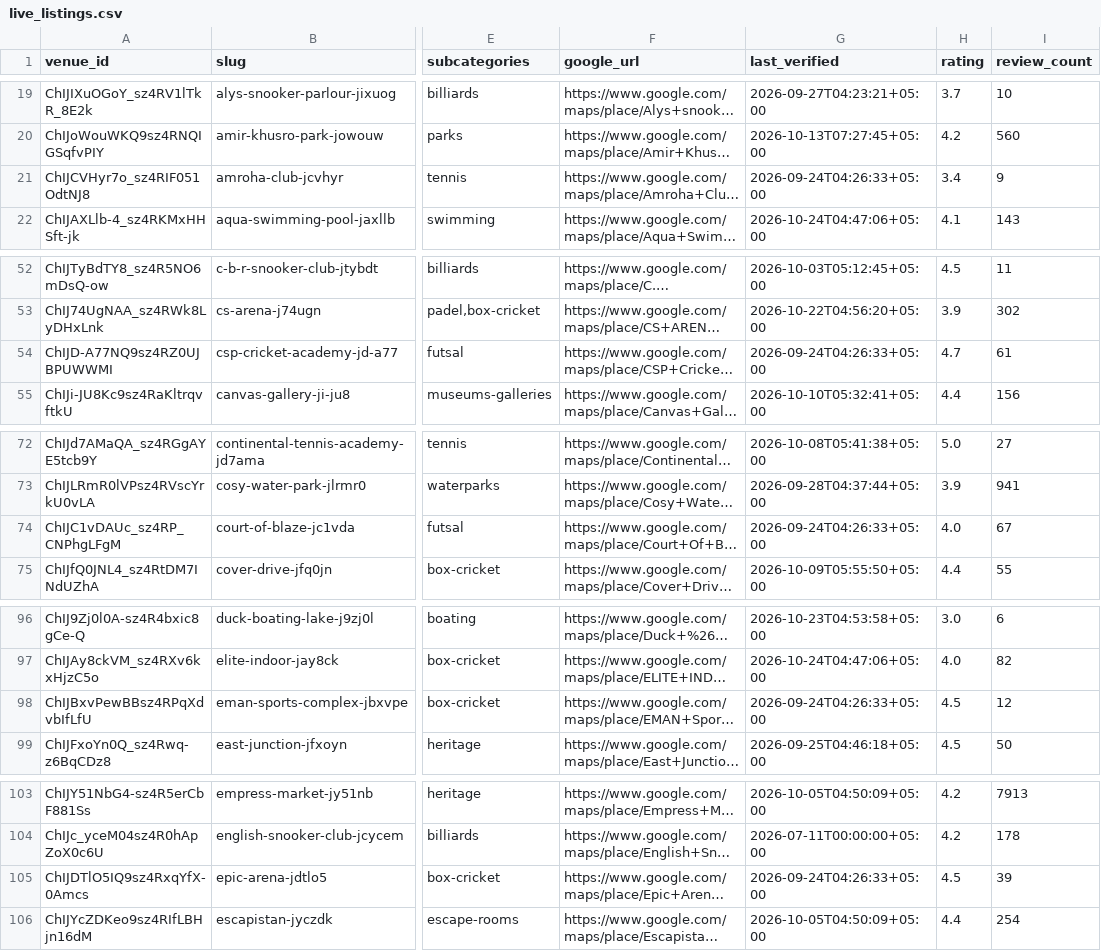
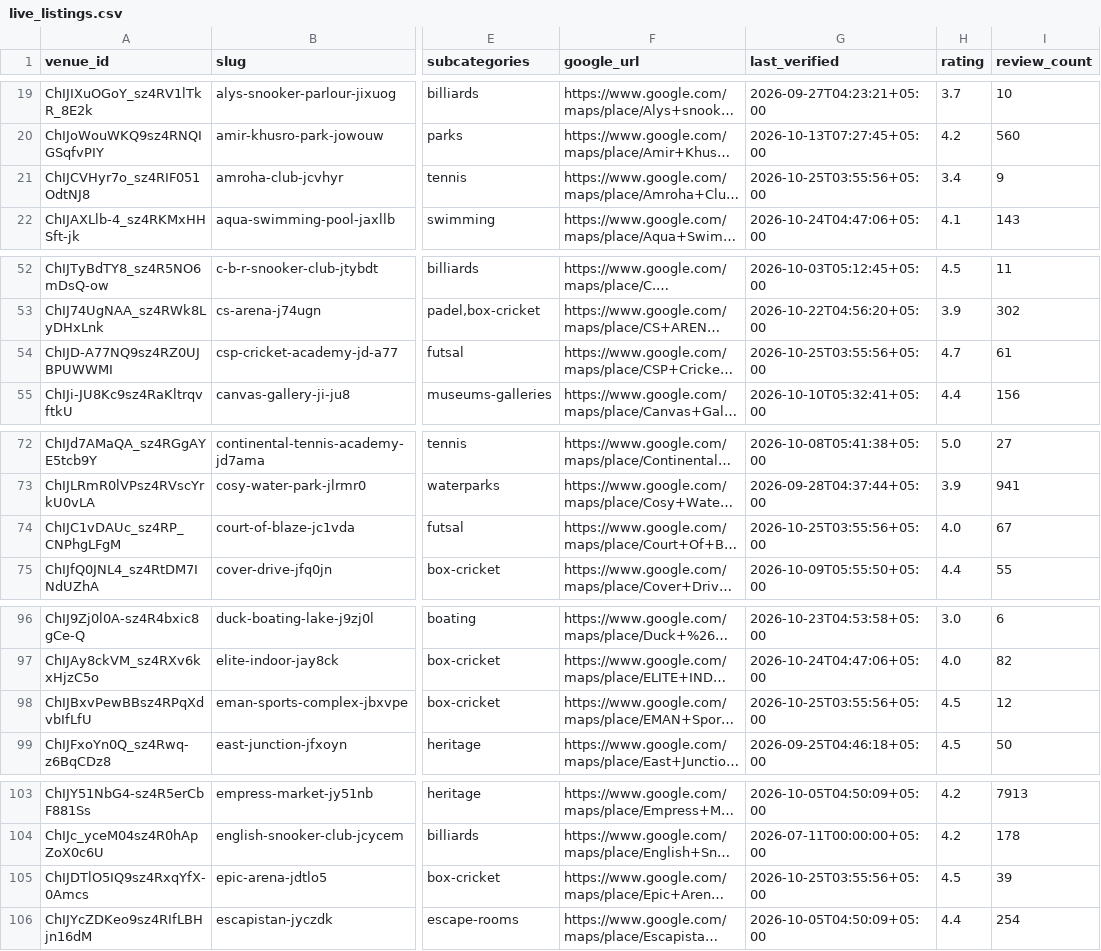
Before and after one commit to hassanraza04/niklo, a CSV file: data/live_listings.csv, drawn as a sheet; only a part is shown, gaps mark what is left out; long unchanged cells end in …; the diff covers the shown part only; the diff names each change by its address in the sheet, - before the commit and + after, or states it on an @@ line.

```diff
--- a/data/live_listings.csv
+++ b/data/live_listings.csv
-G21 (last_verified): 2026-09-24T04:26:33+05:00
+G21 (last_verified): 2026-10-25T03:55:56+05:00
-G54 (last_verified): 2026-09-24T04:26:33+05:00
+G54 (last_verified): 2026-10-25T03:55:56+05:00
-G74 (last_verified): 2026-09-24T04:26:33+05:00
+G74 (last_verified): 2026-10-25T03:55:56+05:00
-G98 (last_verified): 2026-09-24T04:26:33+05:00
+G98 (last_verified): 2026-10-25T03:55:56+05:00
-G105 (last_verified): 2026-09-24T04:26:33+05:00
+G105 (last_verified): 2026-10-25T03:55:56+05:00
```
Also changed, not shown: 19 edited cells elsewhere in this file, 3 other files.
